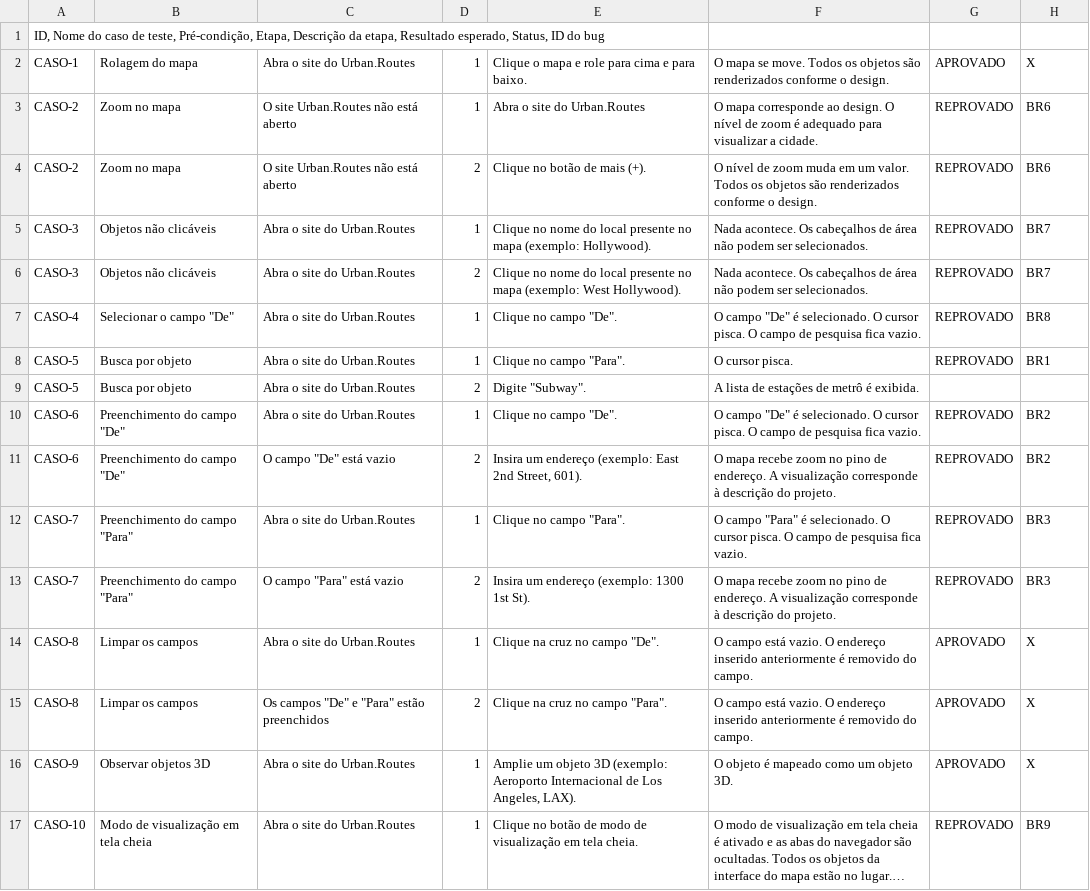
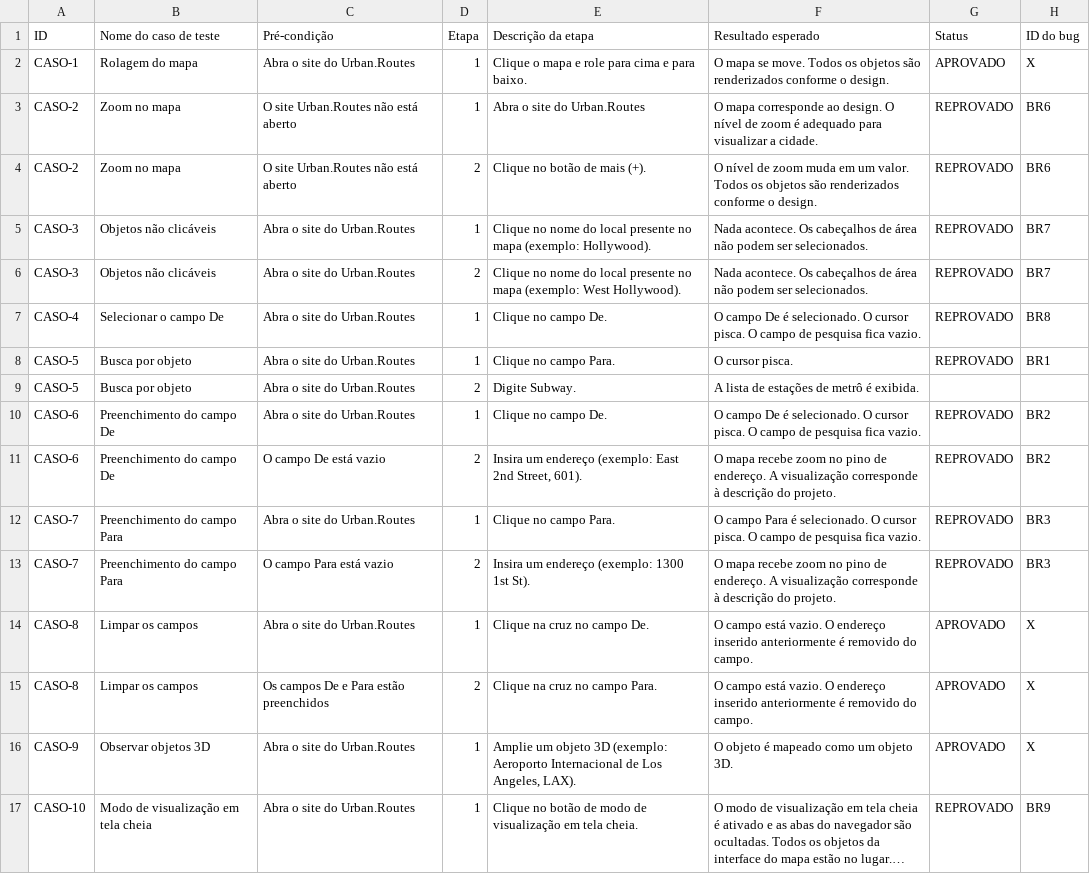
Before and after one commit to DharaYasmim/Urban-Routes_Bootcamp_TripleTen, a CSV file: Sprint1_Casos-de-teste.csv, drawn as a sheet; only a part is shown; long unchanged cells end in ….

Commit message:
Update Sprint1_Casos-de-teste.csv

```diff
--- a/Sprint1_Casos-de-teste.csv
+++ b/Sprint1_Casos-de-teste.csv
@@ -1,2 +1,2 @@
-ID, Nome do caso de teste, Pré-condição, Etapa, Descrição da etapa, Resultado esperado, Status, ID do bug
+ID	Nome do caso de teste	Pré-condição	Etapa	Descrição da etapa	Resultado esperado	Status	ID do bug
 CASO-1	Rolagem do mapa	Abra o site do Urban.Routes	1	Clique o mapa e role para cima e para baixo.	O mapa se move. Todos os objetos são renderizados conforme o design.	APROVADO	X
@@ -6,11 +6,11 @@ CASO-3	Objetos não clicáveis	Abra o site do Urban.Routes	1	Clique no nome do l
 CASO-3	Objetos não clicáveis	Abra o site do Urban.Routes	2	Clique no nome do local presente no mapa (exemplo: West Hollywood).	Nada acontece. Os cabeçalhos de área não podem ser selecionados.	REPROVADO	BR7
-CASO-4	Selecionar o campo "De"	Abra o site do Urban.Routes	1	Clique no campo "De".	O campo "De" é selecionado. O cursor pisca. O campo de pesquisa fica vazio.	REPROVADO	BR8
-CASO-5	Busca por objeto	Abra o site do Urban.Routes	1	Clique no campo "Para".	O cursor pisca.	REPROVADO	BR1
-CASO-5	Busca por objeto	Abra o site do Urban.Routes	2	Digite "Subway".	A lista de estações de metrô é exibida.		
-CASO-6	Preenchimento do campo "De"	Abra o site do Urban.Routes	1	Clique no campo "De".	O campo "De" é selecionado. O cursor pisca. O campo de pesquisa fica vazio.	REPROVADO	BR2
-CASO-6	Preenchimento do campo "De"	O campo "De" está vazio	2	Insira um endereço (exemplo: East 2nd Street, 601).	O mapa recebe zoom no pino de endereço. A visualização corresponde à descrição do projeto.	REPROVADO	BR2
-CASO-7	Preenchimento do campo "Para"	Abra o site do Urban.Routes	1	Clique no campo "Para".	O campo "Para" é selecionado. O cursor pisca. O campo de pesquisa fica vazio.	REPROVADO	BR3
-CASO-7	Preenchimento do campo "Para"	O campo "Para" está vazio	2	Insira um endereço (exemplo: 1300 1st St).	O mapa recebe zoom no pino de endereço. A visualização corresponde à descrição do projeto.	REPROVADO	BR3
-CASO-8	Limpar os campos	Abra o site do Urban.Routes	1	Clique na cruz no campo "De".	O campo está vazio. O endereço inserido anteriormente é removido do campo.	APROVADO	X
-CASO-8	Limpar os campos	Os campos "De" e "Para" estão preenchidos	2	Clique na cruz no campo "Para".	O campo está vazio. O endereço inserido anteriormente é removido do campo.	APROVADO	X
+CASO-4	Selecionar o campo De	Abra o site do Urban.Routes	1	Clique no campo De.	O campo De é selecionado. O cursor pisca. O campo de pesquisa fica vazio.	REPROVADO	BR8
+CASO-5	Busca por objeto	Abra o site do Urban.Routes	1	Clique no campo Para.	O cursor pisca.	REPROVADO	BR1
+CASO-5	Busca por objeto	Abra o site do Urban.Routes	2	Digite Subway.	A lista de estações de metrô é exibida.		
+CASO-6	Preenchimento do campo De	Abra o site do Urban.Routes	1	Clique no campo De.	O campo De é selecionado. O cursor pisca. O campo de pesquisa fica vazio.	REPROVADO	BR2
+CASO-6	Preenchimento do campo De	O campo De está vazio	2	Insira um endereço (exemplo: East 2nd Street, 601).	O mapa recebe zoom no pino de endereço. A visualização corresponde à descrição do projeto.	REPROVADO	BR2
+CASO-7	Preenchimento do campo Para	Abra o site do Urban.Routes	1	Clique no campo Para.	O campo Para é selecionado. O cursor pisca. O campo de pesquisa fica vazio.	REPROVADO	BR3
+CASO-7	Preenchimento do campo Para	O campo Para está vazio	2	Insira um endereço (exemplo: 1300 1st St).	O mapa recebe zoom no pino de endereço. A visualização corresponde à descrição do projeto.	REPROVADO	BR3
+CASO-8	Limpar os campos	Abra o site do Urban.Routes	1	Clique na cruz no campo De.	O campo está vazio. O endereço inserido anteriormente é removido do campo.	APROVADO	X
+CASO-8	Limpar os campos	Os campos De e Para estão preenchidos	2	Clique na cruz no campo Para.	O campo está vazio. O endereço inserido anteriormente é removido do campo.	APROVADO	X
 CASO-9	Observar objetos 3D	Abra o site do Urban.Routes	1	Amplie um objeto 3D (exemplo: Aeroporto Internacional de Los Angeles, LAX).	O objeto é mapeado como um objeto 3D.	APROVADO	X
```
